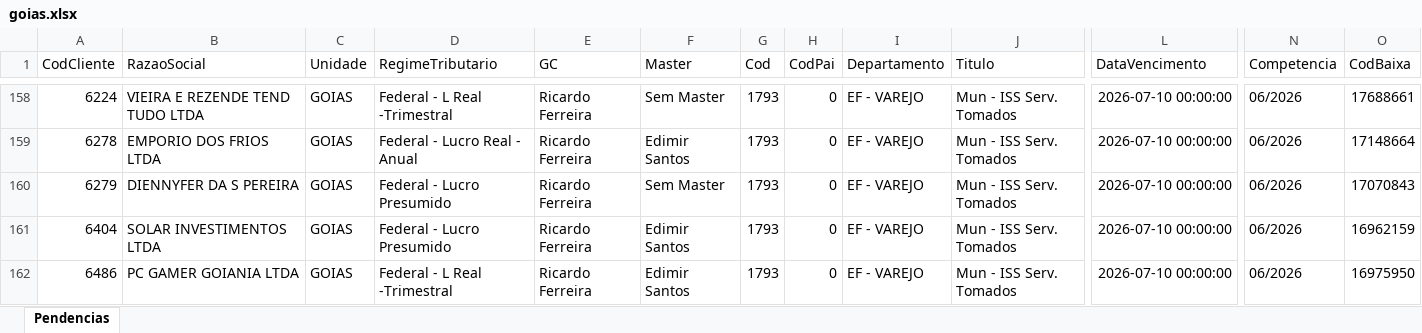
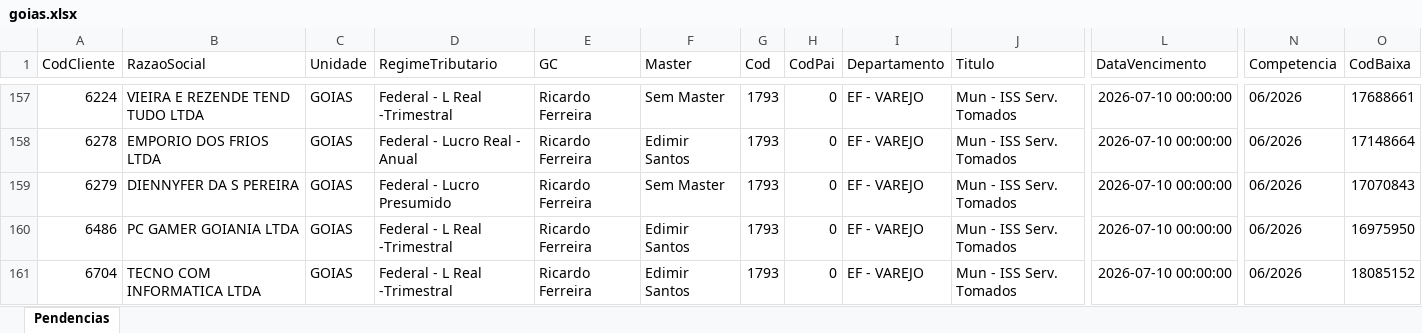
Before and after one commit to willianemanoel/Portal-das-tarefas-teste-, an Excel workbook: dados/base/goias.xlsx, sheet Pendencias, drawn as a sheet; only a part is shown, gaps mark what is left out; the shorter side is filled out with more unchanged rows; values as stored, in another font and other column widths than the file's, no borders; removed rows and columns are numbered as before the commit, all else as after; rows hold the shown columns only; the diff covers the shown part only; the diff names each change by its address in the sheet, - before the commit and + after, or states it on an @@ line.

```diff
--- a/dados/base/goias.xlsx (sheet Pendencias)
+++ b/dados/base/goias.xlsx (sheet Pendencias)
-row 161: 6404 | SOLAR INVESTIMENTOS LTDA | GOIAS | Federal - Lucro Presumido | Ricardo Ferreira | Edimir Santos | 1793 | 0 | EF - VAREJO | Mun - ISS Serv. Tomados | 2026-07-10 00:00:00 | 06/2026 | 16962159
```
Also changed, not shown: 4 added rows and 3 removed rows elsewhere in this sheet, dados/base/santos.xlsx, 1 other file.
